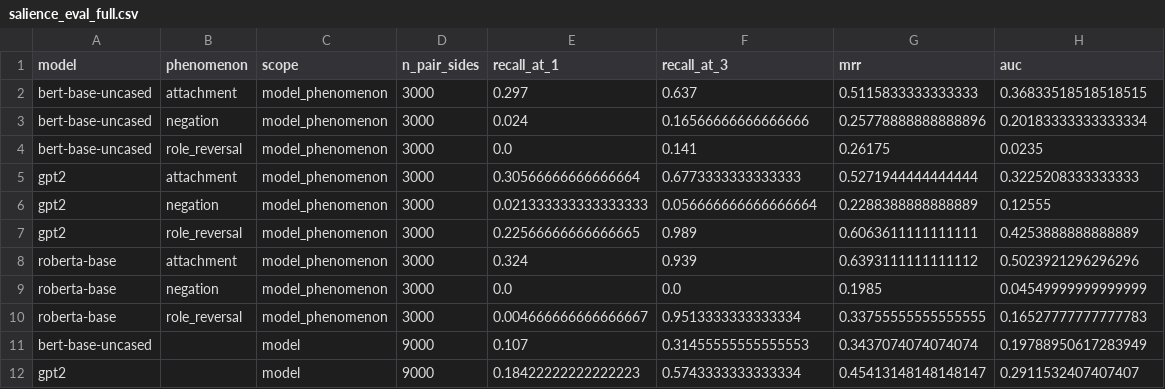
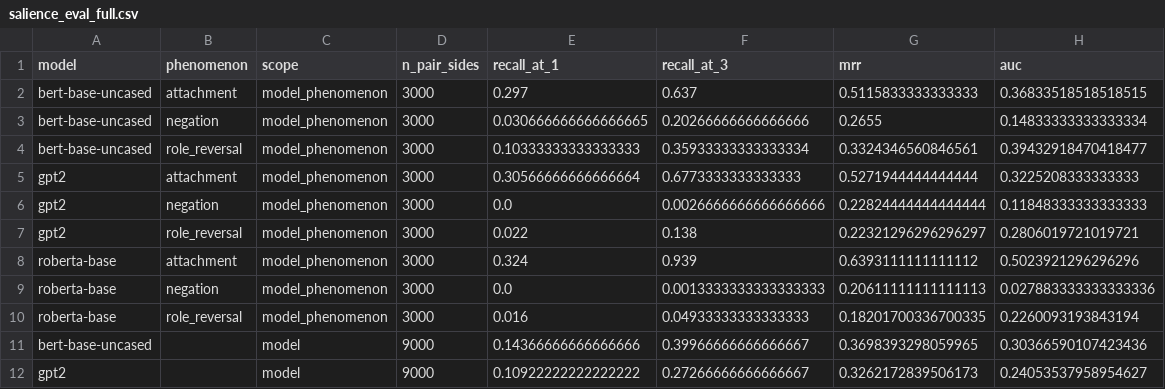
Before and after one commit to sambuaneesh/compsy-pro, a CSV file: results/salience/salience_eval_full.csv, drawn as a sheet; only a part is shown; the diff covers the shown part only.

```diff
--- a/results/salience/salience_eval_full.csv
+++ b/results/salience/salience_eval_full.csv
@@ -2,11 +2,11 @@ model,phenomenon,scope,n_pair_sides,recall_at_1,recall_at_3,mrr,auc
 bert-base-uncased,attachment,model_phenomenon,3000,0.297,0.637,0.5115833333333333,0.36833518518518515
-bert-base-uncased,negation,model_phenomenon,3000,0.024,0.16566666666666666,0.25778888888888896,0.20183333333333334
-bert-base-uncased,role_reversal,model_phenomenon,3000,0.0,0.141,0.26175,0.0235
+bert-base-uncased,negation,model_phenomenon,3000,0.030666666666666665,0.20266666666666666,0.2655,0.14833333333333334
+bert-base-uncased,role_reversal,model_phenomenon,3000,0.10333333333333333,0.35933333333333334,0.3324346560846561,0.39432918470418477
 gpt2,attachment,model_phenomenon,3000,0.30566666666666664,0.6773333333333333,0.5271944444444444,0.3225208333333333
-gpt2,negation,model_phenomenon,3000,0.021333333333333333,0.056666666666666664,0.2288388888888889,0.12555
-gpt2,role_reversal,model_phenomenon,3000,0.22566666666666665,0.989,0.6063611111111111,0.4253888888888889
+gpt2,negation,model_phenomenon,3000,0.0,0.0026666666666666666,0.22824444444444444,0.11848333333333333
+gpt2,role_reversal,model_phenomenon,3000,0.022,0.138,0.22321296296296297,0.2806019721019721
 roberta-base,attachment,model_phenomenon,3000,0.324,0.939,0.6393111111111112,0.5023921296296296
-roberta-base,negation,model_phenomenon,3000,0.0,0.0,0.1985,0.04549999999999999
-roberta-base,role_reversal,model_phenomenon,3000,0.004666666666666667,0.9513333333333334,0.33755555555555555,0.16527777777777783
-bert-base-uncased,,model,9000,0.107,0.31455555555555553,0.3437074074074074,0.19788950617283949
-gpt2,,model,9000,0.18422222222222223,0.5743333333333334,0.45413148148148147,0.2911532407407407
+roberta-base,negation,model_phenomenon,3000,0.0,0.0013333333333333333,0.20611111111111113,0.027883333333333336
+roberta-base,role_reversal,model_phenomenon,3000,0.016,0.04933333333333333,0.18201700336700335,0.2260093193843194
+bert-base-uncased,,model,9000,0.14366666666666666,0.39966666666666667,0.3698393298059965,0.30366590107423436
+gpt2,,model,9000,0.10922222222222222,0.27266666666666667,0.3262172839506173,0.24053537958954627
```
Also changed, not shown: 3 added rows, 3 removed rows and 4 edited cells elsewhere in this file, results/figures/top_layer_by_metric.csv, results/metrics/layer_metrics_summary.csv, 40 other files.
